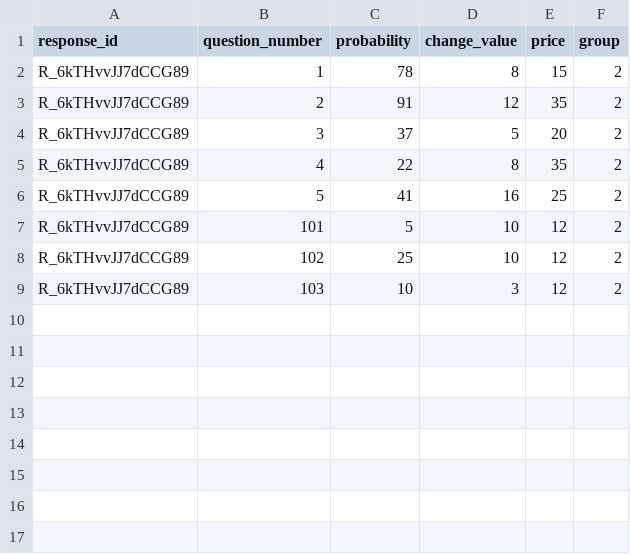
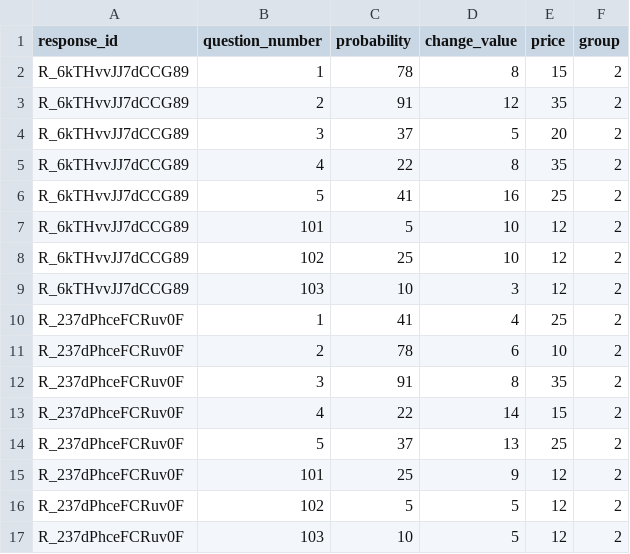
Before and after one commit to w5e6r/CFResponses, a CSV file: combined.csv, drawn as a sheet.

Commit message:
added new response

```diff
--- a/combined.csv
+++ b/combined.csv
@@ -9 +9,9 @@ R_6kTHvvJJ7dCCG89,102,25,10,12,2
 R_6kTHvvJJ7dCCG89,103,10,3,12,2
+R_237dPhceFCRuv0F,1,41,4,25,2
+R_237dPhceFCRuv0F,2,78,6,10,2
+R_237dPhceFCRuv0F,3,91,8,35,2
+R_237dPhceFCRuv0F,4,22,14,15,2
+R_237dPhceFCRuv0F,5,37,13,25,2
+R_237dPhceFCRuv0F,101,25,9,12,2
+R_237dPhceFCRuv0F,102,5,5,12,2
+R_237dPhceFCRuv0F,103,10,5,12,2
```
